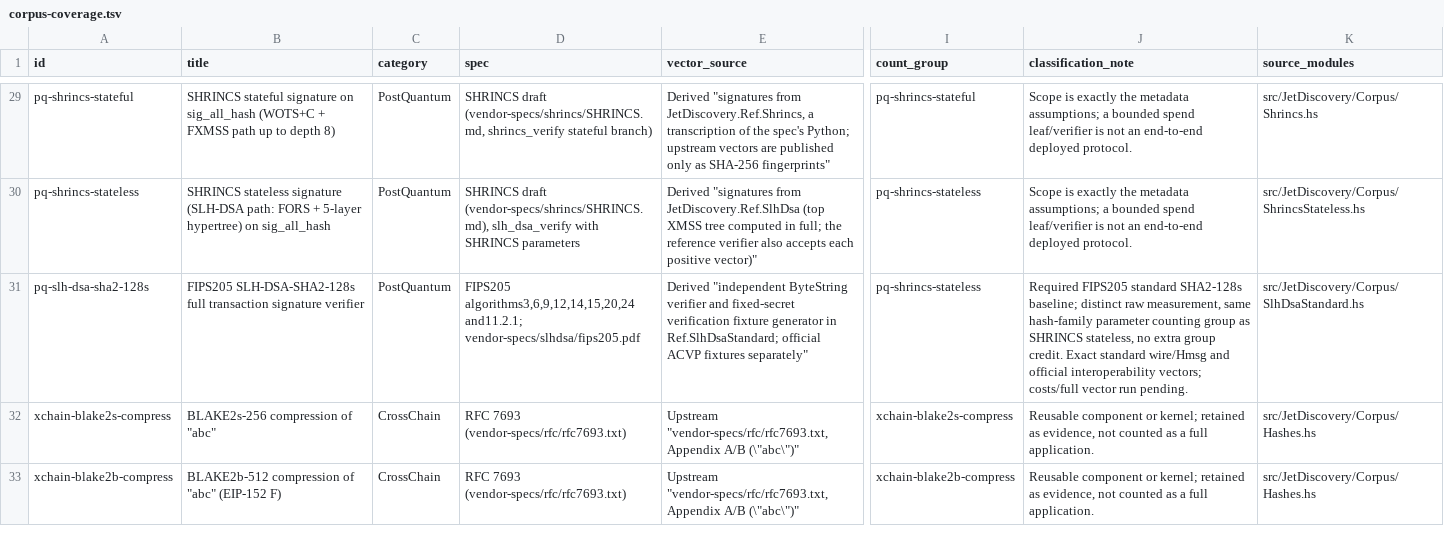
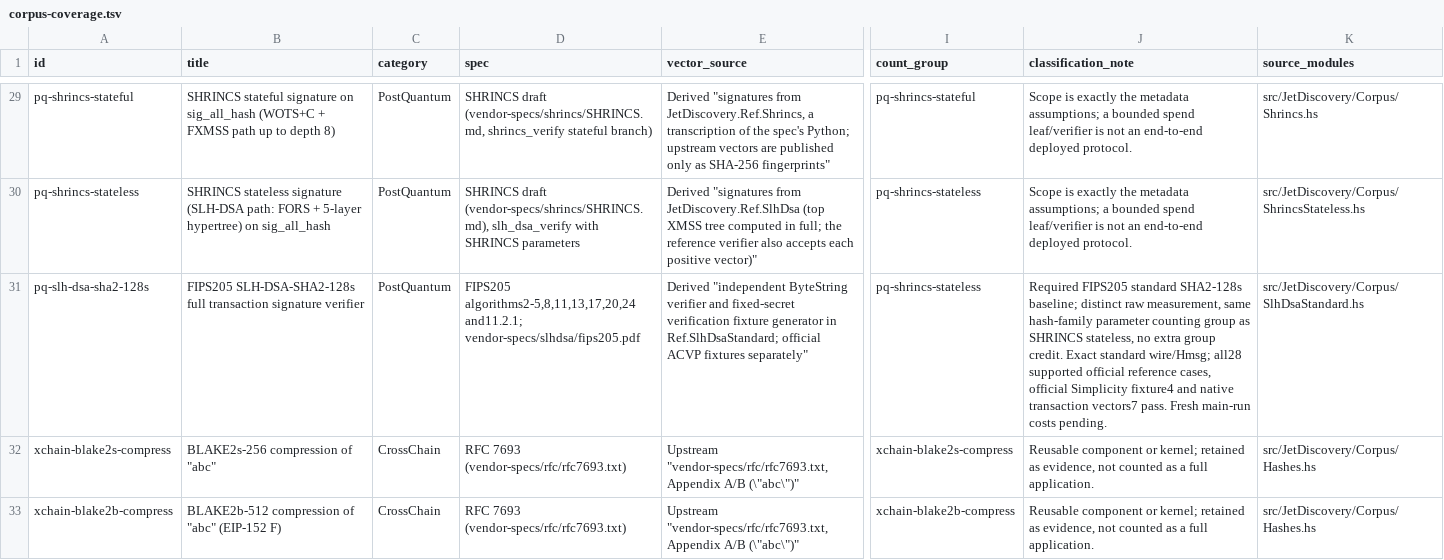
Before and after one commit to brenorb/simplicity, a TSV file: jet-discovery/reports/data/corpus-coverage.tsv, drawn as a sheet; only a part is shown, gaps mark what is left out; the diff names each change by its address in the sheet, - before the commit and + after, or states it on an @@ line.

Commit message:
docs(reports): preserve standard-signature and upstream test completions

```diff
--- a/jet-discovery/reports/data/corpus-coverage.tsv
+++ b/jet-discovery/reports/data/corpus-coverage.tsv
-D31 (spec): FIPS205 algorithms3,6,9,12,14,15,20,24 and11.2.1; vendor-specs/slhdsa/fips205.pdf
+D31 (spec): FIPS205 algorithms2-5,8,11,13,17,20,24 and11.2.1; vendor-specs/slhdsa/fips205.pdf
-J31 (classification_note): …Exact standard wire/Hmsg and official interoperability vectors; costs/full vector run pending.
+J31 (classification_note): …Exact standard wire/Hmsg; all28 supported official reference cases, official Simplicity fixture4 and native transaction vectors7 pass. Fresh main-run costs pending.
```
Also changed, not shown: jet-discovery/reports/data/corpus-metadata.tsv, 12 other files.
